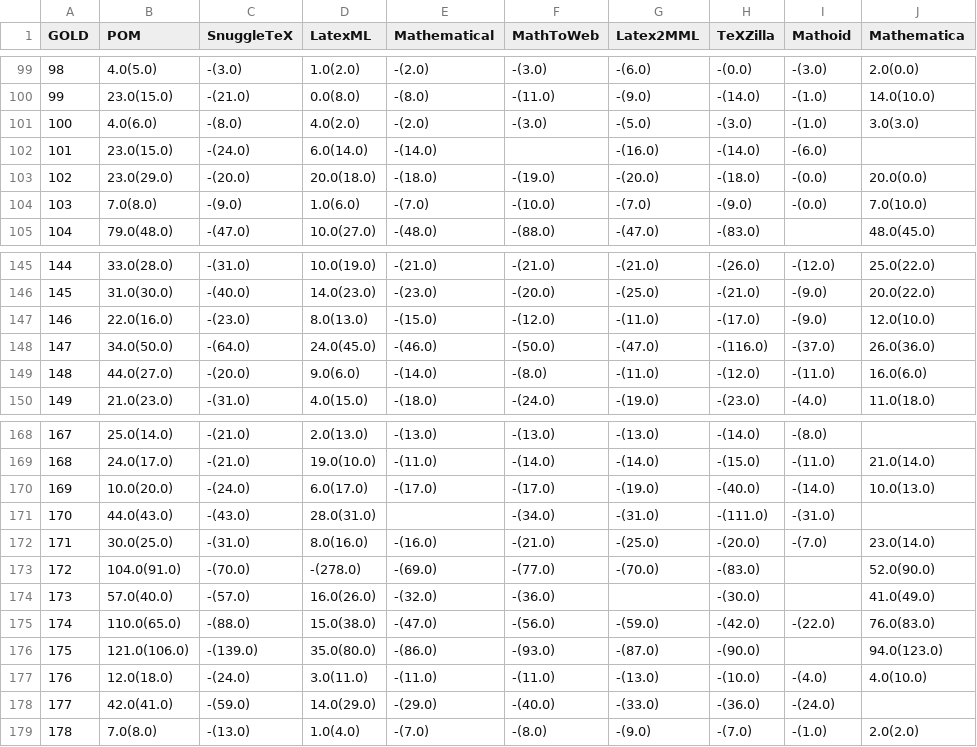
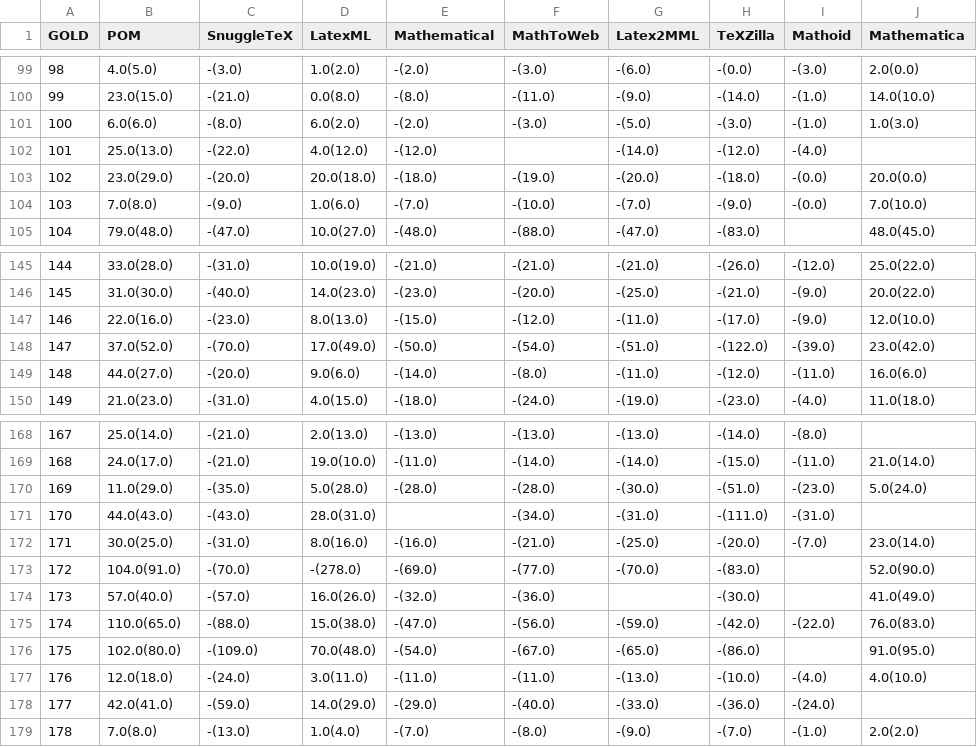
Before and after one commit to gipplab/mathosphere, a CSV file: pomlp/results/latest-results.csv, drawn as a sheet; only a part is shown, gaps mark what is left out; the diff covers the shown part only.

```diff
--- a/pomlp/results/latest-results.csv
+++ b/pomlp/results/latest-results.csv
@@ -100,4 +100,4 @@ GOLD,POM,SnuggleTeX,LatexML,Mathematical,MathToWeb,Latex2MML,TeXZilla,Mathoid,Ma
 99,23.0(15.0),-(21.0),0.0(8.0),-(8.0),-(11.0),-(9.0),-(14.0),-(1.0),14.0(10.0)
-100,4.0(6.0),-(8.0),4.0(2.0),-(2.0),-(3.0),-(5.0),-(3.0),-(1.0),3.0(3.0)
-101,23.0(15.0),-(24.0),6.0(14.0),-(14.0), ,-(16.0),-(14.0),-(6.0),
+100,6.0(6.0),-(8.0),6.0(2.0),-(2.0),-(3.0),-(5.0),-(3.0),-(1.0),1.0(3.0)
+101,25.0(13.0),-(22.0),4.0(12.0),-(12.0), ,-(14.0),-(12.0),-(4.0),
 102,23.0(29.0),-(20.0),20.0(18.0),-(18.0),-(19.0),-(20.0),-(18.0),-(0.0),20.0(0.0)
@@ -147,3 +147,3 @@ GOLD,POM,SnuggleTeX,LatexML,Mathematical,MathToWeb,Latex2MML,TeXZilla,Mathoid,Ma
 146,22.0(16.0),-(23.0),8.0(13.0),-(15.0),-(12.0),-(11.0),-(17.0),-(9.0),12.0(10.0)
-147,34.0(50.0),-(64.0),24.0(45.0),-(46.0),-(50.0),-(47.0),-(116.0),-(37.0),26.0(36.0)
+147,37.0(52.0),-(70.0),17.0(49.0),-(50.0),-(54.0),-(51.0),-(122.0),-(39.0),23.0(42.0)
 148,44.0(27.0),-(20.0),9.0(6.0),-(14.0),-(8.0),-(11.0),-(12.0),-(11.0),16.0(6.0)
@@ -169,3 +169,3 @@ GOLD,POM,SnuggleTeX,LatexML,Mathematical,MathToWeb,Latex2MML,TeXZilla,Mathoid,Ma
 168,24.0(17.0),-(21.0),19.0(10.0),-(11.0),-(14.0),-(14.0),-(15.0),-(11.0),21.0(14.0)
-169,10.0(20.0),-(24.0),6.0(17.0),-(17.0),-(17.0),-(19.0),-(40.0),-(14.0),10.0(13.0)
+169,11.0(29.0),-(35.0),5.0(28.0),-(28.0),-(28.0),-(30.0),-(51.0),-(23.0),5.0(24.0)
 170,44.0(43.0),-(43.0),28.0(31.0), ,-(34.0),-(31.0),-(111.0),-(31.0),
@@ -175,3 +175,3 @@ GOLD,POM,SnuggleTeX,LatexML,Mathematical,MathToWeb,Latex2MML,TeXZilla,Mathoid,Ma
 174,110.0(65.0),-(88.0),15.0(38.0),-(47.0),-(56.0),-(59.0),-(42.0),-(22.0),76.0(83.0)
-175,121.0(106.0),-(139.0),35.0(80.0),-(86.0),-(93.0),-(87.0),-(90.0), ,94.0(123.0)
+175,102.0(80.0),-(109.0),70.0(48.0),-(54.0),-(67.0),-(65.0),-(86.0), ,91.0(95.0)
 176,12.0(18.0),-(24.0),3.0(11.0),-(11.0),-(11.0),-(13.0),-(10.0),-(4.0),4.0(10.0)
```
Also changed, not shown: 49 edited cells elsewhere in this file, 22 other files.
